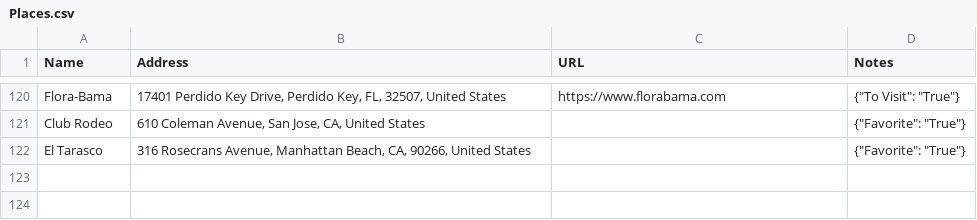
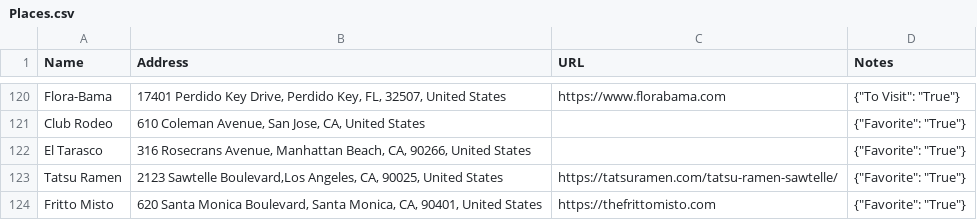
Before and after one commit to davidbailey/Notes, a CSV file: Places.csv, drawn as a sheet; only a part is shown, gaps mark what is left out; the diff names each change by its address in the sheet, - before the commit and + after, or states it on an @@ line.

Commit message:
Update Places.csv

```diff
--- a/Places.csv
+++ b/Places.csv
+row 123: Tatsu Ramen | 2123 Sawtelle Boulevard,Los Angeles, CA, 90025, United States | https://tatsuramen.com/tatsu-ramen-sawtelle/ | {"Favorite": "True"}
+row 124: Fritto Misto | 620 Santa Monica Boulevard, Santa Monica, CA, 90401, United States | https://thefrittomisto.com | {"Favorite": "True"}
```
